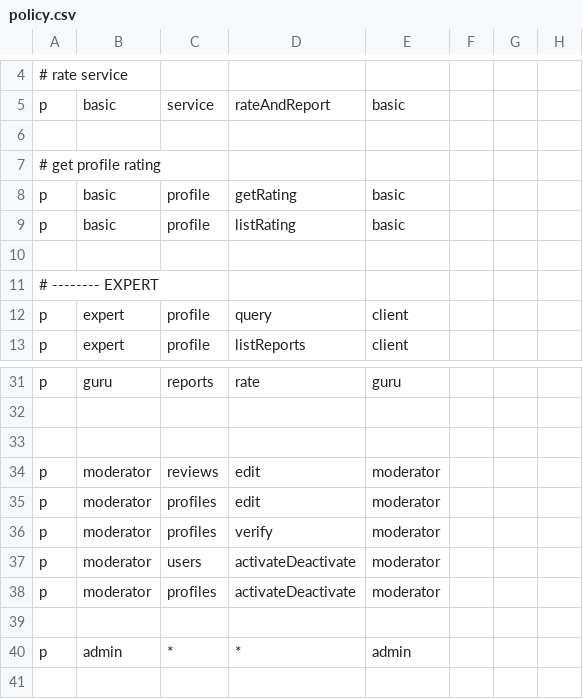
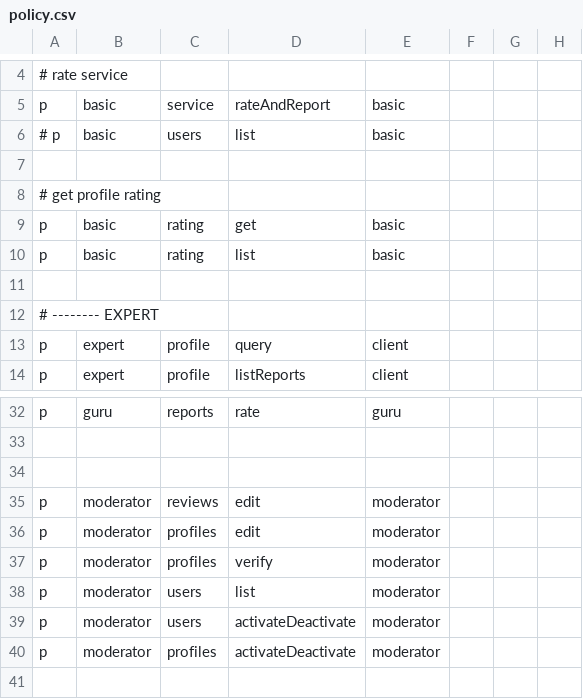
Before and after one commit to ivegotanidea/golang-gorm-postgres, a CSV file: casbin/policy.csv, drawn as a sheet; only a part is shown, gaps mark what is left out; the shorter side is filled out with more unchanged rows.

Commit message:
user routes tests

```diff
--- a/casbin/policy.csv
+++ b/casbin/policy.csv
@@ -5,6 +5,7 @@
 p, basic, service, rateAndReport, basic
+# p, basic, users, list, basic
 
 # get profile rating
-p, basic, profile, getRating, basic
-p, basic, profile, listRating, basic
+p, basic, rating, get, basic
+p, basic, rating, list, basic
 
@@ -36,2 +37,3 @@ p, moderator, profiles, edit, moderator
 p, moderator, profiles, verify, moderator
+p, moderator, users, list, moderator
 p, moderator, users, activateDeactivate, moderator
```
Also changed, not shown: 9 other files.
